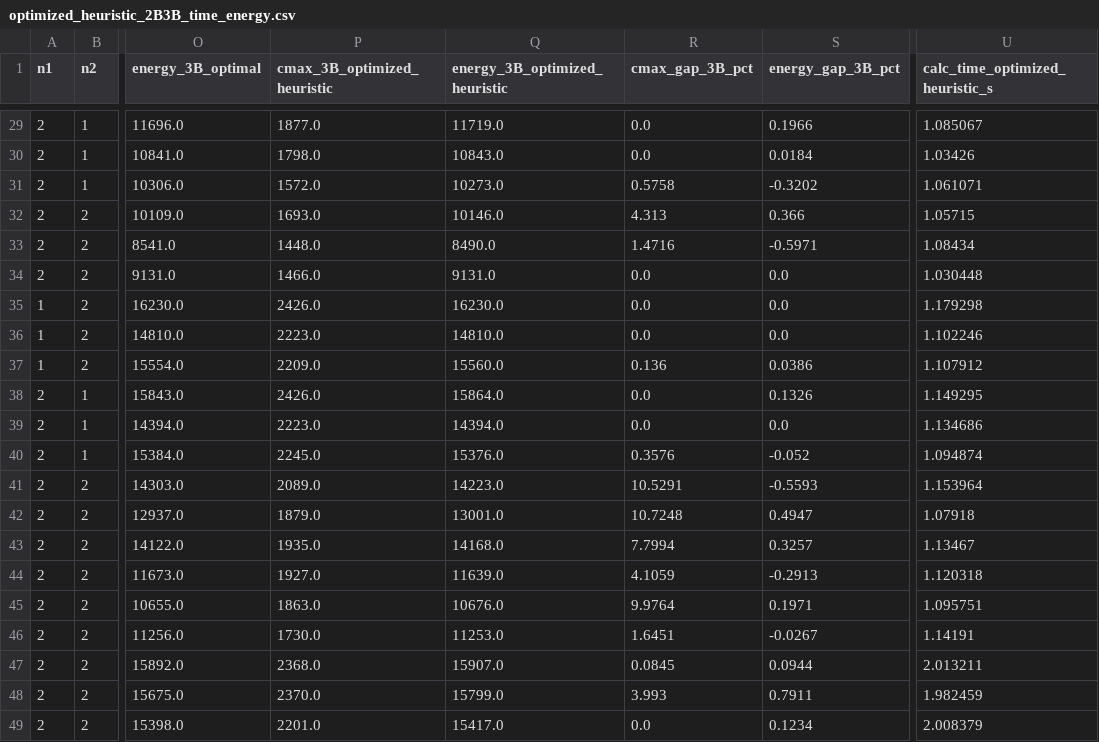
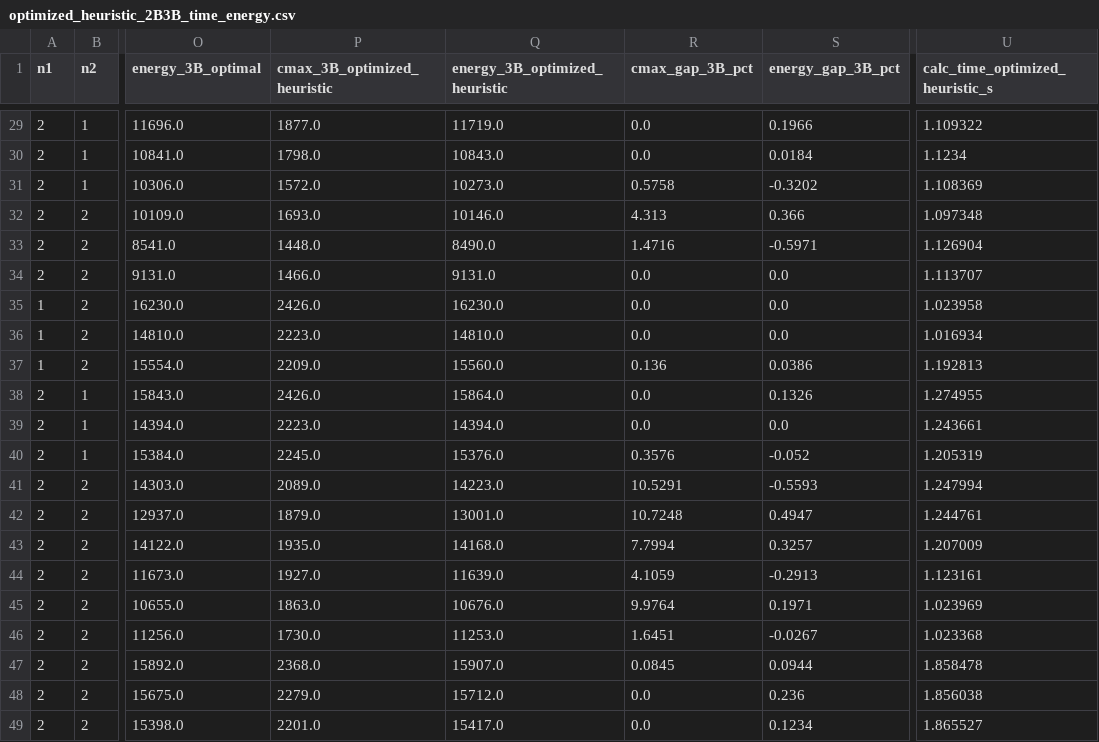
Before and after one commit to xxxxxxxjq/multi_arm_course_project, a CSV file: outputs/four_case_framework/optimized_heuristic_2B3B_time_energy.csv, drawn as a sheet; only a part is shown, gaps mark what is left out; the diff covers the shown part only; the diff names each change by its address in the sheet, - before the commit and + after, or states it on an @@ line.

```diff
--- a/outputs/four_case_framework/optimized_heuristic_2B3B_time_energy.csv
+++ b/outputs/four_case_framework/optimized_heuristic_2B3B_time_energy.csv
-U29 (calc_time_optimized_heuristic_s): 1.085067
+U29 (calc_time_optimized_heuristic_s): 1.109322
-U30 (calc_time_optimized_heuristic_s): 1.03426
+U30 (calc_time_optimized_heuristic_s): 1.1234
-U31 (calc_time_optimized_heuristic_s): 1.061071
+U31 (calc_time_optimized_heuristic_s): 1.108369
-U32 (calc_time_optimized_heuristic_s): 1.05715
+U32 (calc_time_optimized_heuristic_s): 1.097348
-U33 (calc_time_optimized_heuristic_s): 1.08434
+U33 (calc_time_optimized_heuristic_s): 1.126904
-U34 (calc_time_optimized_heuristic_s): 1.030448
+U34 (calc_time_optimized_heuristic_s): 1.113707
-U35 (calc_time_optimized_heuristic_s): 1.179298
+U35 (calc_time_optimized_heuristic_s): 1.023958
-U36 (calc_time_optimized_heuristic_s): 1.102246
+U36 (calc_time_optimized_heuristic_s): 1.016934
-U37 (calc_time_optimized_heuristic_s): 1.107912
+U37 (calc_time_optimized_heuristic_s): 1.192813
-U38 (calc_time_optimized_heuristic_s): 1.149295
+U38 (calc_time_optimized_heuristic_s): 1.274955
-U39 (calc_time_optimized_heuristic_s): 1.134686
+U39 (calc_time_optimized_heuristic_s): 1.243661
-U40 (calc_time_optimized_heuristic_s): 1.094874
+U40 (calc_time_optimized_heuristic_s): 1.205319
-U41 (calc_time_optimized_heuristic_s): 1.153964
+U41 (calc_time_optimized_heuristic_s): 1.247994
-U42 (calc_time_optimized_heuristic_s): 1.07918
+U42 (calc_time_optimized_heuristic_s): 1.244761
-U43 (calc_time_optimized_heuristic_s): 1.13467
+U43 (calc_time_optimized_heuristic_s): 1.207009
-U44 (calc_time_optimized_heuristic_s): 1.120318
+U44 (calc_time_optimized_heuristic_s): 1.123161
-U45 (calc_time_optimized_heuristic_s): 1.095751
+U45 (calc_time_optimized_heuristic_s): 1.023969
-U46 (calc_time_optimized_heuristic_s): 1.14191
+U46 (calc_time_optimized_heuristic_s): 1.023368
-U47 (calc_time_optimized_heuristic_s): 2.013211
+U47 (calc_time_optimized_heuristic_s): 1.858478
-P48 (cmax_3B_optimized_heuristic): 2370.0
+P48 (cmax_3B_optimized_heuristic): 2279.0
-Q48 (energy_3B_optimized_heuristic): 15799.0
+Q48 (energy_3B_optimized_heuristic): 15712.0
-R48 (cmax_gap_3B_pct): 3.993
+R48 (cmax_gap_3B_pct): 0.0
-S48 (energy_gap_3B_pct): 0.7911
+S48 (energy_gap_3B_pct): 0.236
-U48 (calc_time_optimized_heuristic_s): 1.982459
+U48 (calc_time_optimized_heuristic_s): 1.856038
-U49 (calc_time_optimized_heuristic_s): 2.008379
+U49 (calc_time_optimized_heuristic_s): 1.865527
```
Also changed, not shown: 32 edited cells elsewhere in this file, outputs/four_case_framework/optimized_warmstart_2B3B_time_energy.csv, 22 other files.
